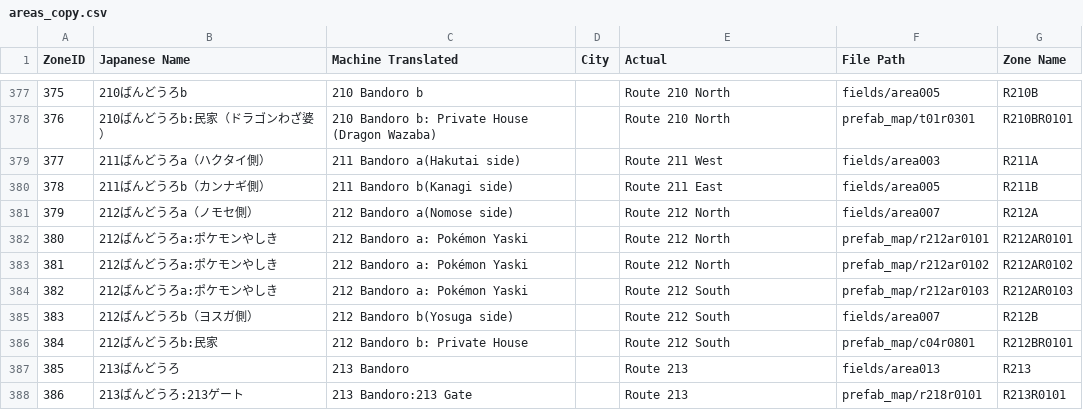
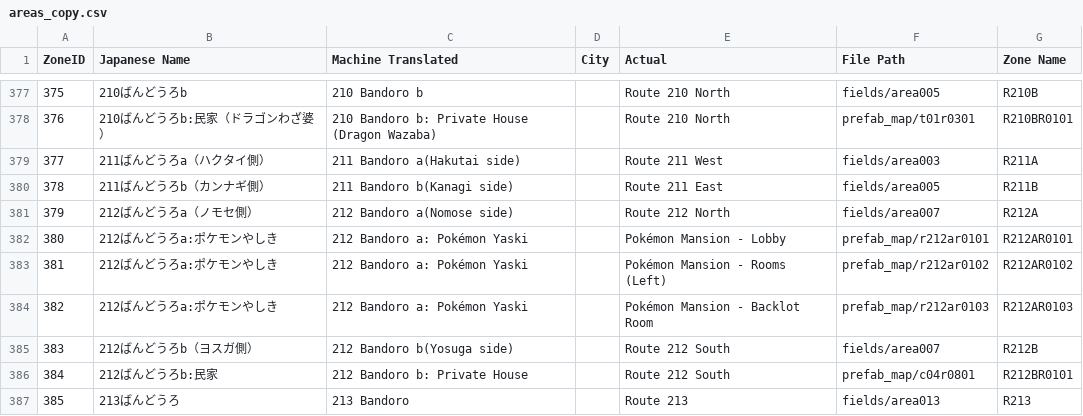
Before and after one commit to TeamLumi/Gamedata, a CSV file: input/areas_copy.csv, drawn as a sheet; only a part is shown, gaps mark what is left out; the shorter side is filled out with more unchanged rows.

```diff
--- a/input/areas_copy.csv
+++ b/input/areas_copy.csv
@@ -381,5 +381,5 @@ ZoneID,Japanese Name,Machine Translated,City,Actual,File Path,Zone Name
 379,212ばんどうろa（ノモセ側）,212 Bandoro a(Nomose side),,Route 212 North,fields/area007,R212A
-380,212ばんどうろa:ポケモンやしき,212 Bandoro a: Pokémon Yaski,,Route 212 North,prefab_map/r212ar0101,R212AR0101
-381,212ばんどうろa:ポケモンやしき,212 Bandoro a: Pokémon Yaski,,Route 212 North,prefab_map/r212ar0102,R212AR0102
-382,212ばんどうろa:ポケモンやしき,212 Bandoro a: Pokémon Yaski,,Route 212 South,prefab_map/r212ar0103,R212AR0103
+380,212ばんどうろa:ポケモンやしき,212 Bandoro a: Pokémon Yaski,,Pokémon Mansion - Lobby,prefab_map/r212ar0101,R212AR0101
+381,212ばんどうろa:ポケモンやしき,212 Bandoro a: Pokémon Yaski,,Pokémon Mansion - Rooms (Left),prefab_map/r212ar0102,R212AR0102
+382,212ばんどうろa:ポケモンやしき,212 Bandoro a: Pokémon Yaski,,Pokémon Mansion - Backlot Room,prefab_map/r212ar0103,R212AR0103
 383,212ばんどうろb（ヨスガ側）,212 Bandoro b(Yosuga side),,Route 212 South,fields/area007,R212B
```
Also changed, not shown: input/areas_updated.csv, 7 other files.
